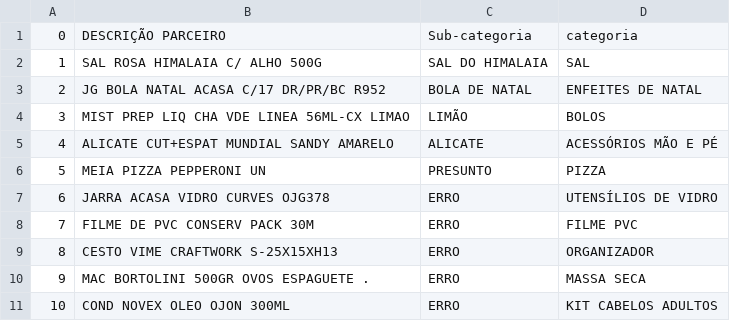
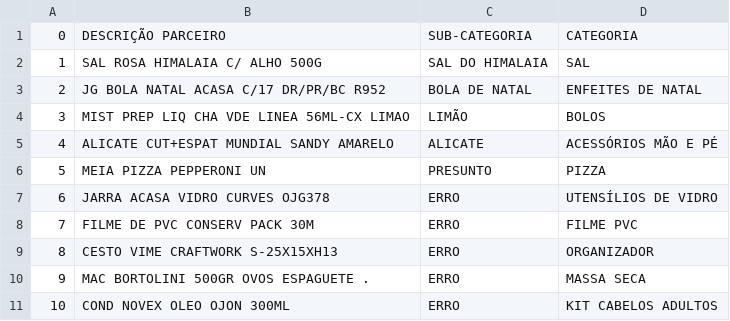
Before and after one commit to diogenesjusto/flask_leaderboard, a CSV file: testes/sub50.csv, drawn as a sheet.

Commit message:
Update sub50.csv

```diff
--- a/testes/sub50.csv
+++ b/testes/sub50.csv
@@ -1,2 +1,2 @@
-0,DESCRIÇÃO PARCEIRO,Sub-categoria,categoria
+0,DESCRIÇÃO PARCEIRO,SUB-CATEGORIA,CATEGORIA
 1,SAL ROSA HIMALAIA C/ ALHO 500G,SAL DO HIMALAIA,SAL
```
